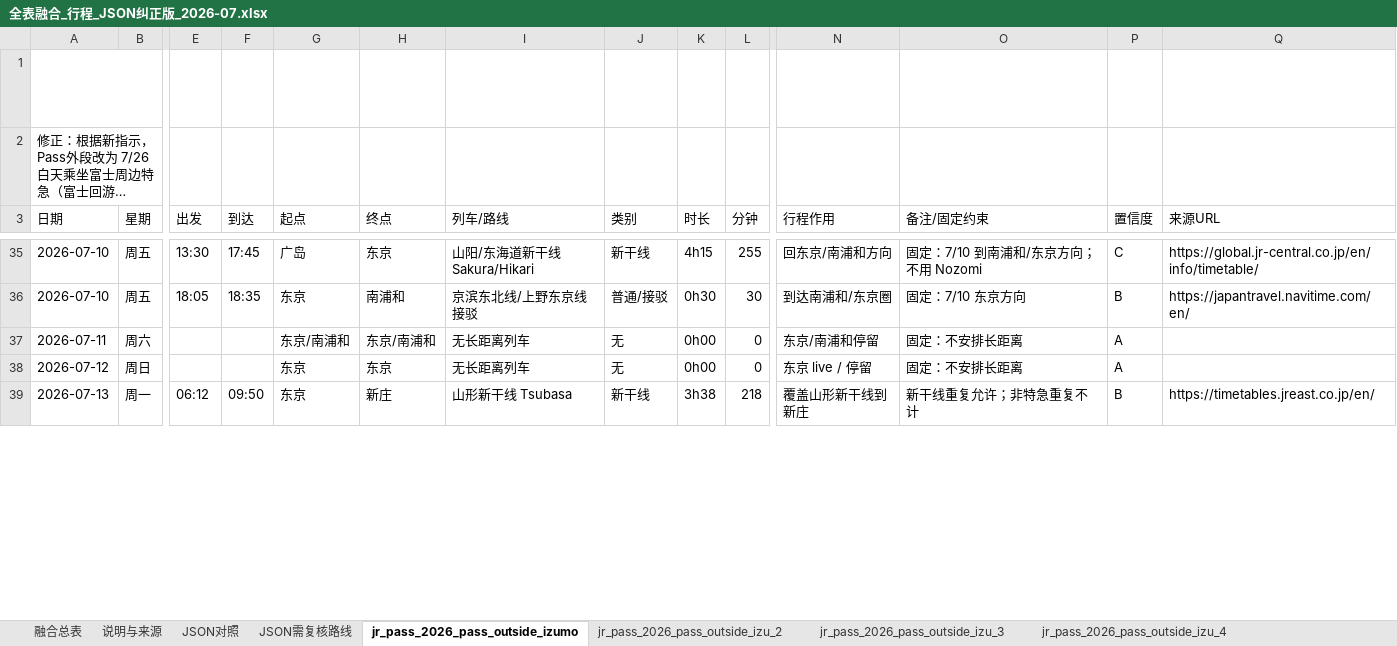
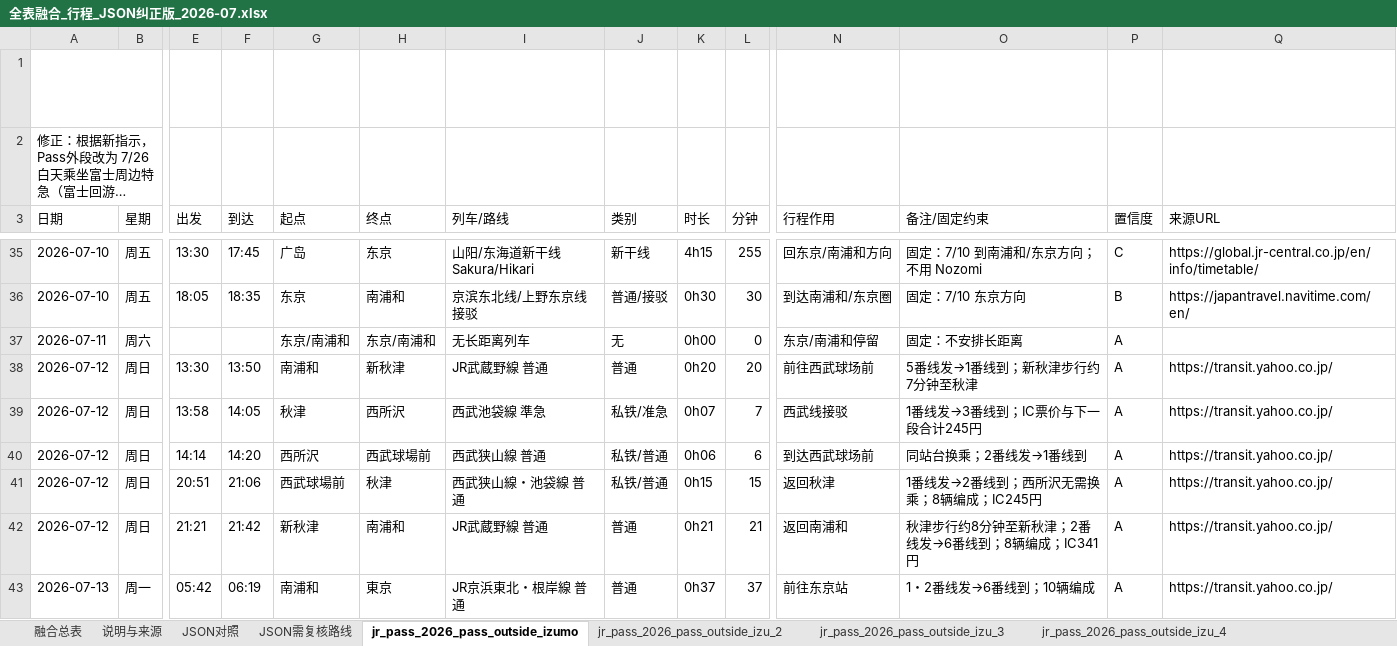
Before and after one commit to Sager1145/Japan-Train-Map, an Excel workbook: 全表融合_行程_JSON纠正版_2026-07.xlsx, sheet jr_pass_2026_pass_outside_izumo, drawn as a sheet; only a part is shown, gaps mark what is left out; long unchanged cells end in …; values as stored, in another font and other column widths than the file's, no borders; addresses are those after the commit; rows hold the shown columns only; the diff covers the shown part only; the diff names each change by its address in the sheet, - before the commit and + after, or states it on an @@ line.

```diff
--- a/全表融合_行程_JSON纠正版_2026-07.xlsx (sheet jr_pass_2026_pass_outside_izumo)
+++ b/全表融合_行程_JSON纠正版_2026-07.xlsx (sheet jr_pass_2026_pass_outside_izumo)
-E38 (出发): (empty)
+E38 (出发): 13:30
-F38 (到达): (empty)
+F38 (到达): 13:50
-G38 (起点): 东京
+G38 (起点): 南浦和
-H38 (终点): 东京
+H38 (终点): 新秋津
-I38 (列车/路线): 无长距离列车
+I38 (列车/路线): JR武蔵野線 普通
-J38 (类别): 无
+J38 (类别): 普通
-K38 (时长): 0h00
+K38 (时长): 0h20
-L38 (分钟): 0
+L38 (分钟): 20
-N38 (行程作用): 东京 live / 停留
+N38 (行程作用): 前往西武球场前
-O38 (备注/固定约束): 固定：不安排长距离
+O38 (备注/固定约束): 5番线发→1番线到；新秋津步行约7分钟至秋津
-Q38 (来源URL): (empty)
+Q38 (来源URL): https://transit.yahoo.co.jp/
+row 39: 2026-07-12 | 周日 | 13:58 | 14:05 | 秋津 | 西所沢 | 西武池袋線 準急 | 私铁/准急 | 0h07 | 7 | 西武线接驳 | 1番线发→3番线到；IC票价与下一段合计245円 | A | https://transit.yahoo.co.jp/
+row 40: 2026-07-12 | 周日 | 14:14 | 14:20 | 西所沢 | 西武球場前 | 西武狭山線 普通 | 私铁/普通 | 0h06 | 6 | 到达西武球场前 | 同站台换乘；2番线发→1番线到 | A | https://transit.yahoo.co.jp/
+row 41: 2026-07-12 | 周日 | 20:51 | 21:06 | 西武球場前 | 秋津 | 西武狭山線・池袋線 普通 | 私铁/普通 | 0h15 | 15 | 返回秋津 | 1番线发→2番线到；西所沢无需换乘；8辆编成；IC245円 | A | https://transit.yahoo.co.jp/
+row 42: 2026-07-12 | 周日 | 21:21 | 21:42 | 新秋津 | 南浦和 | JR武蔵野線 普通 | 普通 | 0h21 | 21 | 返回南浦和 | 秋津步行约8分钟至新秋津；2番线发→6番线到；8辆编成；IC341円 | A | https://transit.yahoo.co.jp/
-E43 (出发): 06:12
+E43 (出发): 05:42
-F43 (到达): 09:50
+F43 (到达): 06:19
-G43 (起点): 东京
+G43 (起点): 南浦和
-H43 (终点): 新庄
+H43 (终点): 東京
-I43 (列车/路线): 山形新干线 Tsubasa
+I43 (列车/路线): JR京浜東北・根岸線 普通
-J43 (类别): 新干线
+J43 (类别): 普通
-K43 (时长): 3h38
+K43 (时长): 0h37
-L43 (分钟): 218
+L43 (分钟): 37
-N43 (行程作用): 覆盖山形新干线到新庄
+N43 (行程作用): 前往东京站
-O43 (备注/固定约束): 新干线重复允许；非特急重复不计
+O43 (备注/固定约束): 1・2番线发→6番线到；10辆编成
-P43 (置信度): B
+P43 (置信度): A
-Q43 (来源URL): https://timetables.jreast.co.jp/en/
+Q43 (来源URL): https://transit.yahoo.co.jp/
```
Also changed, not shown: 1 added row and 58 edited cells elsewhere in this sheet, sheet 融合总表, sheet 大大纵贯路线_大大纵贯路线, sheet JSON对照, sheet 全程列车总表_7.4-7.24_全程列车总表, sheet 票价估算_正常购票_7.4-7.9正常票价, sheet JSON需复核路线, 5 more sheets, 10 other files.
